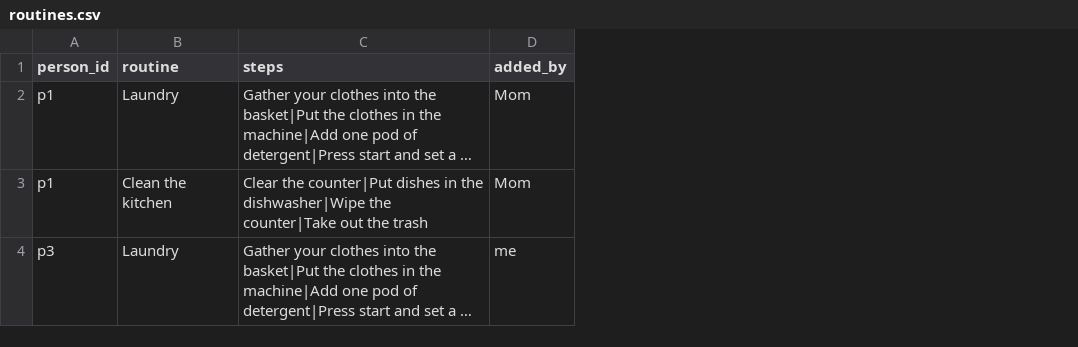
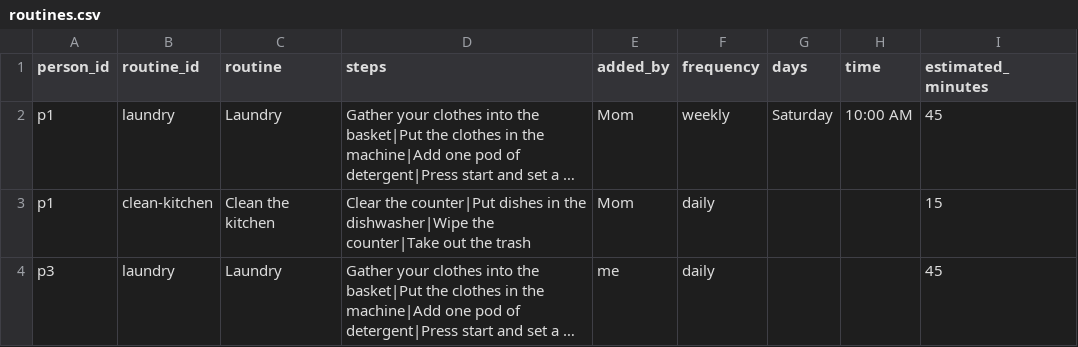
Before and after one commit to mabel17tsadia/pair, a CSV file: data/routines.csv, drawn as a sheet; long unchanged cells end in …; the diff names each change by its address in the sheet, - before the commit and + after, or states it on an @@ line.

Commit message:
feat: connect plan progress routines and daily climb

```diff
--- a/data/routines.csv
+++ b/data/routines.csv
+column B (routine_id), rows 2-4: laundry | clean-kitchen | laundry
+column F (frequency), rows 2-4: weekly | daily | daily
+column G (days), row 2: Saturday
+column H (time), row 2: 10:00 AM
+column I (estimated_minutes), rows 2-4: 45 | 15 | 45
```
Also changed, not shown: 20 other files.
